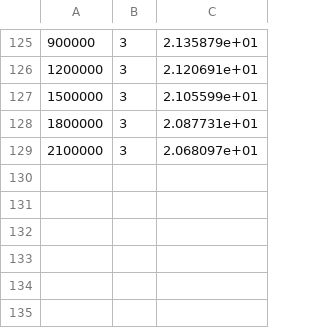
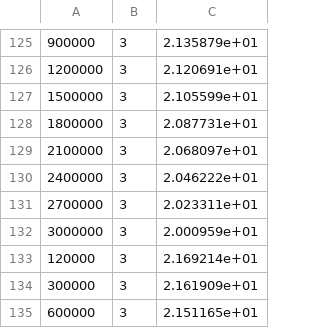
Before and after one commit to WindAsMe/LargeScaleCEC2013, a CSV file: in20200913/DimensionReductionForSparse/main_interface/results_f3.csv, drawn as a sheet; only a part is shown, gaps mark what is left out; the diff names each change by its address in the sheet, - before the commit and + after, or states it on an @@ line.

```diff
--- a/in20200913/DimensionReductionForSparse/main_interface/results_f3.csv
+++ b/in20200913/DimensionReductionForSparse/main_interface/results_f3.csv
+row 130: 2400000 | 3 | 2.046222e+01
+row 131: 2700000 | 3 | 2.023311e+01
+row 132: 3000000 | 3 | 2.000959e+01
+row 133: 120000 | 3 | 2.169214e+01
+row 134: 300000 | 3 | 2.161909e+01
+row 135: 600000 | 3 | 2.151165e+01
```
Also changed, not shown: 20 other files.
